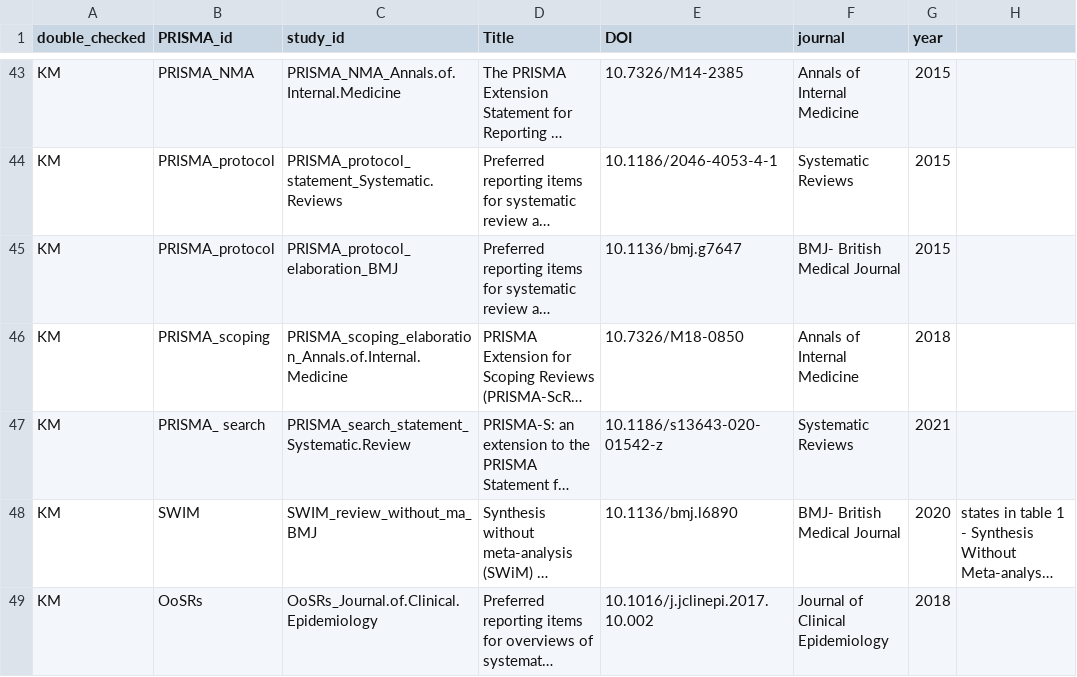
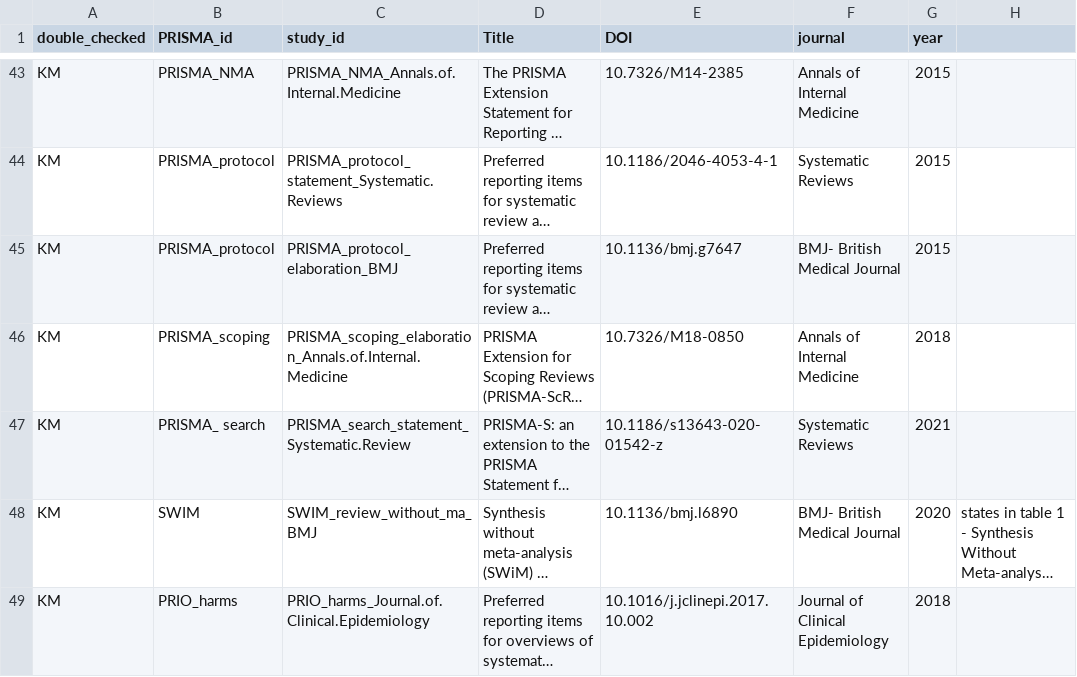
Before and after one commit to KyleMorrison99/PRISMA_epidemiology, a CSV file: data/PRISMA_extraction_bibliometric.csv, drawn as a sheet; only a part is shown, gaps mark what is left out; long unchanged cells end in …; the diff names each change by its address in the sheet, - before the commit and + after, or states it on an @@ line.

```diff
--- a/data/PRISMA_extraction_bibliometric.csv
+++ b/data/PRISMA_extraction_bibliometric.csv
-B49 (PRISMA_id): OoSRs
+B49 (PRISMA_id): PRIO_harms
-C49 (study_id): OoSRs_Journal.of.Clinical.Epidemiology
+C49 (study_id): PRIO_harms_Journal.of.Clinical.Epidemiology
```
Also changed, not shown: data/PRISMA_extraction_citations.csv, data/PRISMA_extraction_edi.csv, 5 other files.
